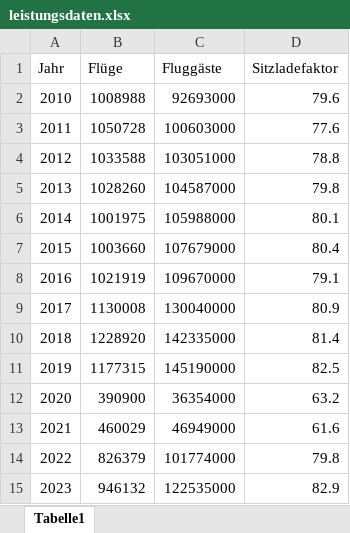
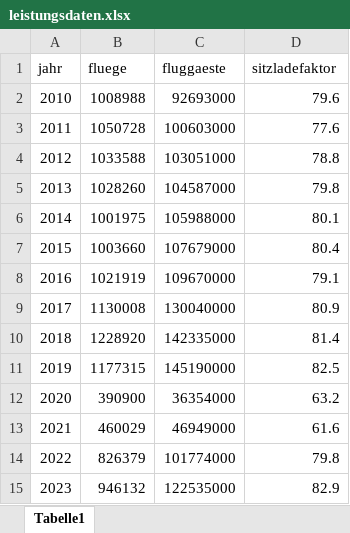
Before and after one commit to ConnyGenz/LufthansaChatbot, an Excel workbook: data/leistungsdaten.xlsx, sheet Tabelle1, drawn as a sheet; values as stored, in another font and other column widths than the file's, no borders; removed rows and columns are numbered as before the commit, all else as after; the diff names each change by its address in the sheet, - before the commit and + after, or states it on an @@ line.

Commit message:
updated xlsx and csv data files in data folder

```diff
--- a/data/leistungsdaten.xlsx (sheet Tabelle1)
+++ b/data/leistungsdaten.xlsx (sheet Tabelle1)
-row 1: Jahr | Flüge | Fluggäste | Sitzladefaktor
+row 1: jahr | fluege | fluggaeste | sitzladefaktor
```
Also changed, not shown: data/aktie.xlsx, data/umsatz_ergebnis.xlsx, 3 other files.
